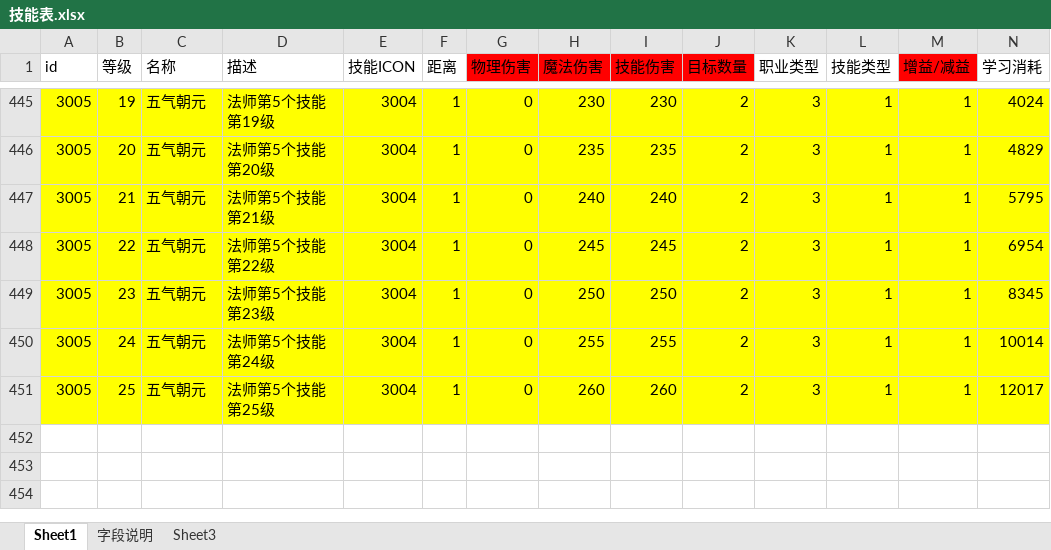
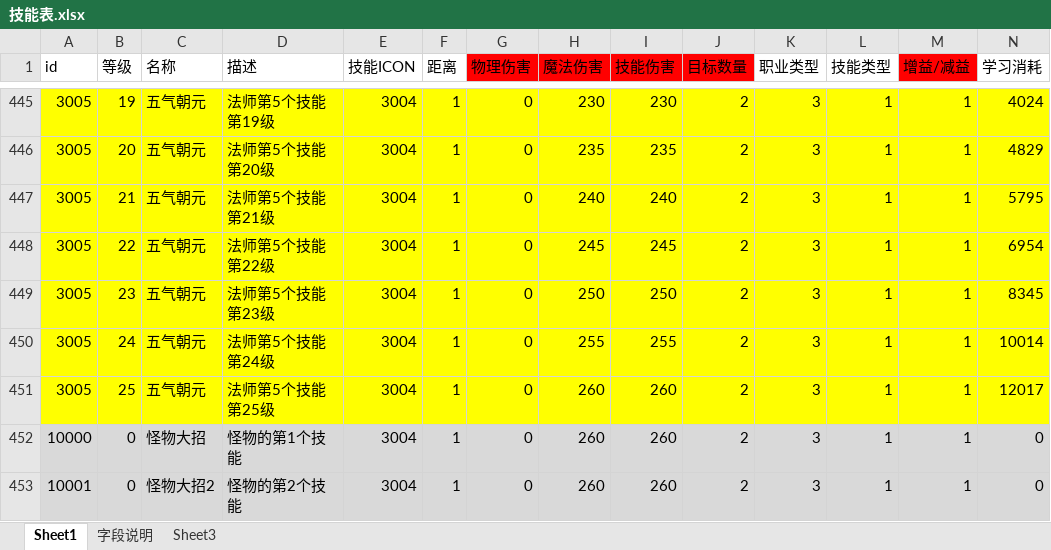
Before and after one commit to Klanly/BWM, an Excel workbook: doc/table/技能表.xlsx, sheet Sheet1, drawn as a sheet; only a part is shown, gaps mark what is left out; values as stored, in another font and other column widths than the file's, no borders; rows hold the shown columns only; the diff names each change by its address in the sheet, - before the commit and + after, or states it on an @@ line.

```diff
--- a/doc/table/技能表.xlsx (sheet Sheet1)
+++ b/doc/table/技能表.xlsx (sheet Sheet1)
+row 452: 10000 | 0 | 怪物大招 | 怪物的第1个技能 | 3004 | 1 | 0 | 260 | 260 | 2 | 3 | 1 | 1 | 0
+row 453: 10001 | 0 | 怪物大招2 | 怪物的第2个技能 | 3004 | 1 | 0 | 260 | 260 | 2 | 3 | 1 | 1 | 0
```
Also changed, not shown: doc/table/Npc表.xlsx.
